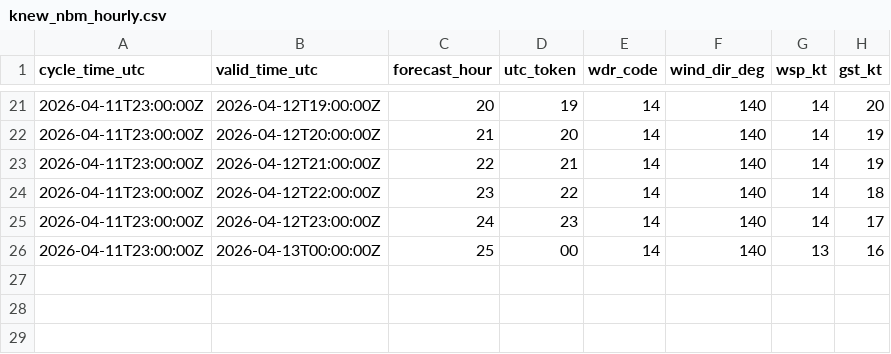
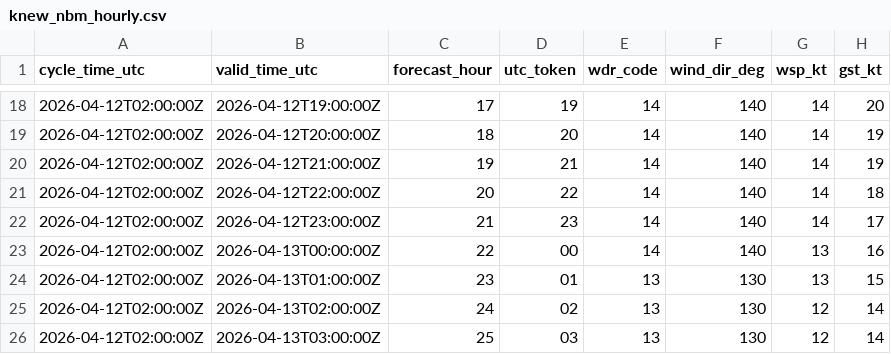
Before and after one commit to mefferso/data-.gitkeep, a CSV file: data/surge_dashboard/knew_nbm_hourly.csv, drawn as a sheet; only a part is shown, gaps mark what is left out; the diff covers the shown part only.

```diff
--- a/data/surge_dashboard/knew_nbm_hourly.csv
+++ b/data/surge_dashboard/knew_nbm_hourly.csv
@@ -21,6 +18,9 @@ cycle_time_utc,valid_time_utc,forecast_hour,utc_token,wdr_code,wind_dir_deg,wsp_
-2026-04-11T23:00:00Z,2026-04-12T19:00:00Z,20,19,14,140,14,20
-2026-04-11T23:00:00Z,2026-04-12T20:00:00Z,21,20,14,140,14,19
-2026-04-11T23:00:00Z,2026-04-12T21:00:00Z,22,21,14,140,14,19
-2026-04-11T23:00:00Z,2026-04-12T22:00:00Z,23,22,14,140,14,18
-2026-04-11T23:00:00Z,2026-04-12T23:00:00Z,24,23,14,140,14,17
-2026-04-11T23:00:00Z,2026-04-13T00:00:00Z,25,00,14,140,13,16
+2026-04-12T02:00:00Z,2026-04-12T19:00:00Z,17,19,14,140,14,20
+2026-04-12T02:00:00Z,2026-04-12T20:00:00Z,18,20,14,140,14,19
+2026-04-12T02:00:00Z,2026-04-12T21:00:00Z,19,21,14,140,14,19
+2026-04-12T02:00:00Z,2026-04-12T22:00:00Z,20,22,14,140,14,18
+2026-04-12T02:00:00Z,2026-04-12T23:00:00Z,21,23,14,140,14,17
+2026-04-12T02:00:00Z,2026-04-13T00:00:00Z,22,00,14,140,13,16
+2026-04-12T02:00:00Z,2026-04-13T01:00:00Z,23,01,13,130,13,15
+2026-04-12T02:00:00Z,2026-04-13T02:00:00Z,24,02,13,130,12,14
+2026-04-12T02:00:00Z,2026-04-13T03:00:00Z,25,03,13,130,12,14
```
Also changed, not shown: 3 removed rows and 46 edited cells elsewhere in this file, 3 other files.
